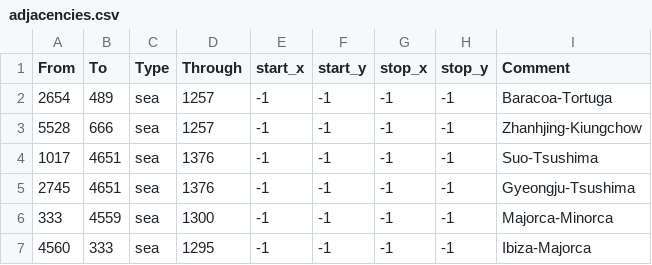
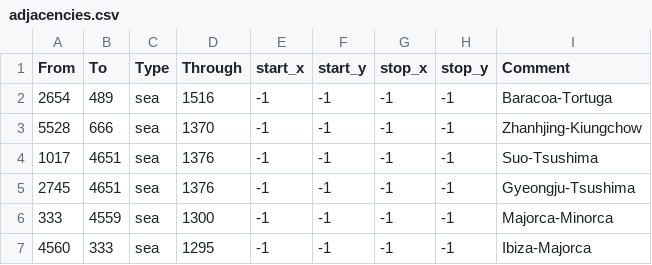
Before and after one commit to BulwiakAcademy/Aapmonger, a CSV file: map/adjacencies.csv, drawn as a sheet; only a part is shown.

Commit message:
strait bugfix

```diff
--- a/map/adjacencies.csv
+++ b/map/adjacencies.csv
@@ -1,4 +1,4 @@
 From;To;Type;Through;start_x;start_y;stop_x;stop_y;Comment
-2654;489;sea;1257;-1;-1;-1;-1;Baracoa-Tortuga
-5528;666;sea;1257;-1;-1;-1;-1;Zhanhjing-Kiungchow
+2654;489;sea;1516;-1;-1;-1;-1;Baracoa-Tortuga
+5528;666;sea;1370;-1;-1;-1;-1;Zhanhjing-Kiungchow
 1017;4651;sea;1376;-1;-1;-1;-1;Suo-Tsushima
```
